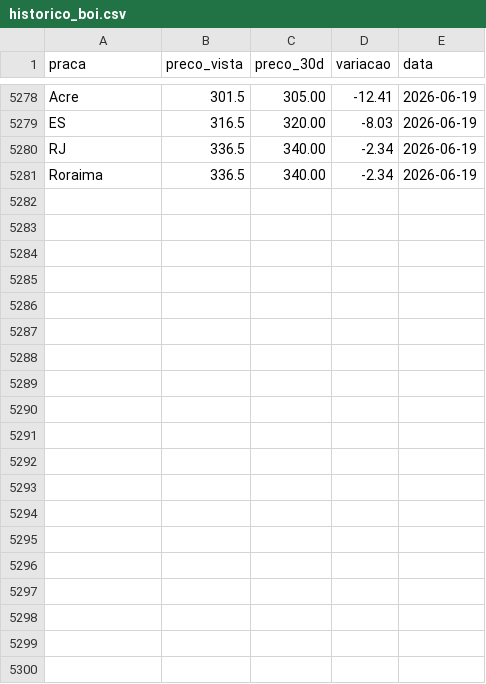
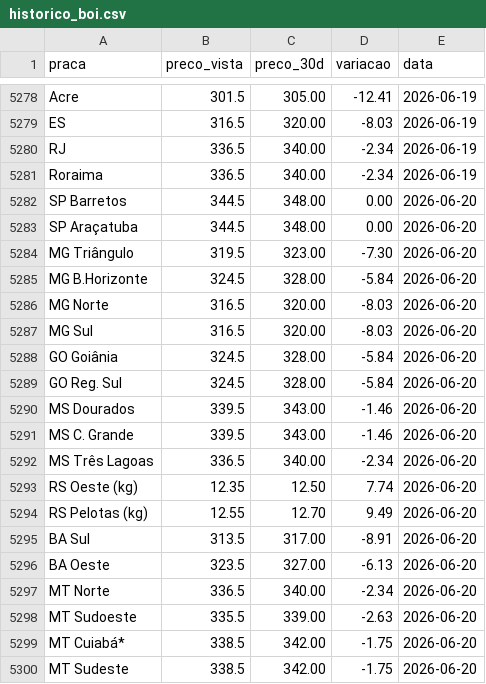
Before and after one commit to Dom1ng0s/Gado-Scraper, a CSV file: data/historico_boi.csv, drawn as a sheet; only a part is shown, gaps mark what is left out; the diff covers the shown part only.

```diff
--- a/data/historico_boi.csv
+++ b/data/historico_boi.csv
@@ -5281 +5281,20 @@ RJ,336.5,340.00,-2.34,2026-06-19
 Roraima,336.5,340.00,-2.34,2026-06-19
+SP Barretos,344.5,348.00,0.00,2026-06-20
+SP Araçatuba,344.5,348.00,0.00,2026-06-20
+MG Triângulo,319.5,323.00,-7.30,2026-06-20
+MG B.Horizonte,324.5,328.00,-5.84,2026-06-20
+MG Norte,316.5,320.00,-8.03,2026-06-20
+MG Sul,316.5,320.00,-8.03,2026-06-20
+GO Goiânia,324.5,328.00,-5.84,2026-06-20
+GO Reg. Sul,324.5,328.00,-5.84,2026-06-20
+MS Dourados,339.5,343.00,-1.46,2026-06-20
+MS C. Grande,339.5,343.00,-1.46,2026-06-20
+MS Três Lagoas,336.5,340.00,-2.34,2026-06-20
+RS Oeste (kg),12.35,12.50,7.74,2026-06-20
+RS Pelotas (kg),12.55,12.70,9.49,2026-06-20
+BA Sul,313.5,317.00,-8.91,2026-06-20
+BA Oeste,323.5,327.00,-6.13,2026-06-20
+MT Norte,336.5,340.00,-2.34,2026-06-20
+MT Sudoeste,335.5,339.00,-2.63,2026-06-20
+MT Cuiabá*,338.5,342.00,-1.75,2026-06-20
+MT Sudeste,338.5,342.00,-1.75,2026-06-20
```
Also changed, not shown: 14 added rows elsewhere in this file, data/historico_novilha.csv, 2 other files.
